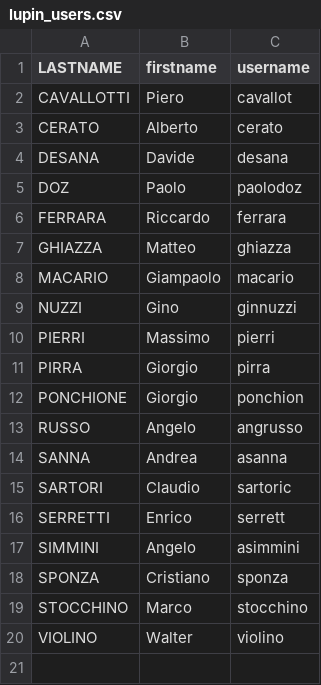
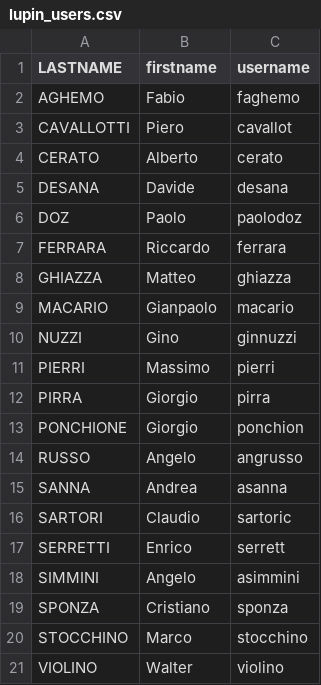
Before and after one commit to gmacario/gm-admintools, a CSV file: nis2table/lupin_users.csv, drawn as a sheet.

Commit message:
Add faghemo; fix macario firstname
git-svn-id: http://lupin05.venaria.marelli.it/svnrepos/lupin/platforms/LUPIN/code/trunk/misc/admin_scripts@8185 23512697-871b-0410-bc7e-d018c10ccd9e

```diff
--- a/nis2table/lupin_users.csv
+++ b/nis2table/lupin_users.csv
@@ -1,2 +1,3 @@
  LASTNAME;firstname;username
+AGHEMO;Fabio;faghemo
 CAVALLOTTI;Piero;cavallot
@@ -7,3 +8,3 @@ FERRARA;Riccardo;ferrara
 GHIAZZA;Matteo;ghiazza
-MACARIO;Giampaolo;macario
+MACARIO;Gianpaolo;macario
 NUZZI;Gino;ginnuzzi
```
Also changed, not shown: 1 other file.
